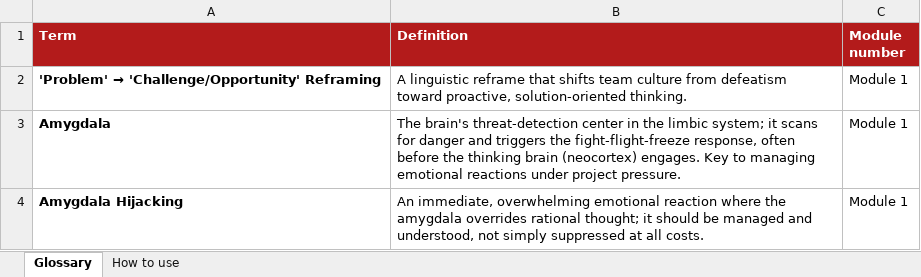
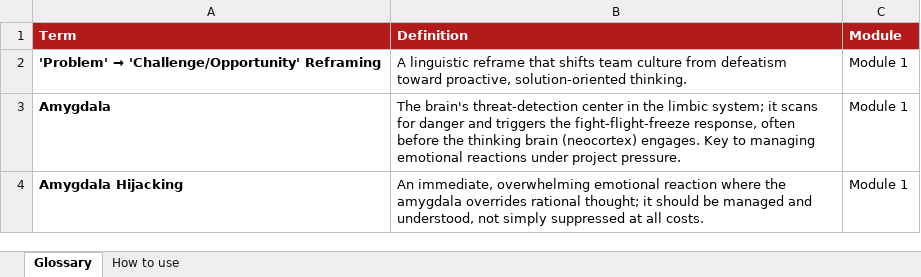
Before and after one commit to rtn24/ENGMT, an Excel workbook: pm_glossary.xlsx, sheet Glossary, drawn as a sheet; only a part is shown; values as stored, in another font and other column widths than the file's, no borders; the diff names each change by its address in the sheet, - before the commit and + after, or states it on an @@ line.

Commit message:
Update pm_glossary.xlsx

```diff
--- a/pm_glossary.xlsx (sheet Glossary)
+++ b/pm_glossary.xlsx (sheet Glossary)
-C1: Module number
+C1: Module
```
